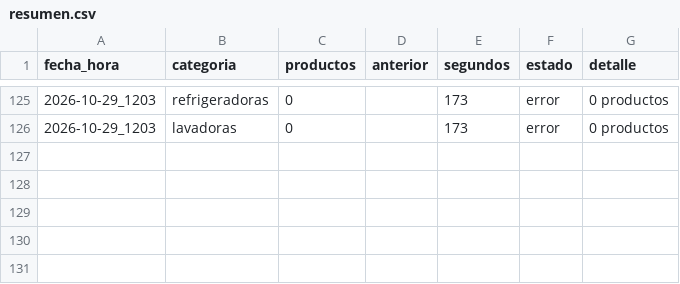
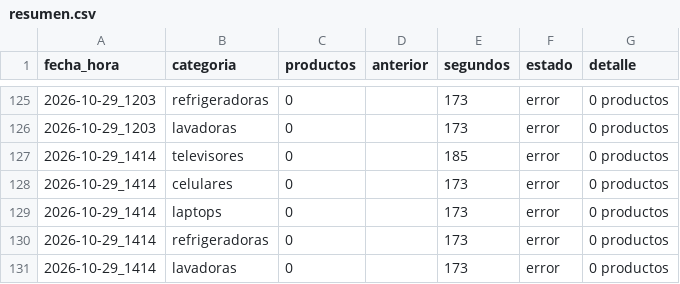
Before and after one commit to marxtec/scrapin-tiendas-tech, a CSV file: data/ripley/resumen.csv, drawn as a sheet; only a part is shown, gaps mark what is left out.

```diff
--- a/data/ripley/resumen.csv
+++ b/data/ripley/resumen.csv
@@ -126 +126,6 @@ fecha_hora,categoria,productos,anterior,segundos,estado,detalle
 2026-10-29_1203,lavadoras,0,,173,error,0 productos
+2026-10-29_1414,televisores,0,,185,error,0 productos
+2026-10-29_1414,celulares,0,,173,error,0 productos
+2026-10-29_1414,laptops,0,,173,error,0 productos
+2026-10-29_1414,refrigeradoras,0,,173,error,0 productos
+2026-10-29_1414,lavadoras,0,,173,error,0 productos
```
